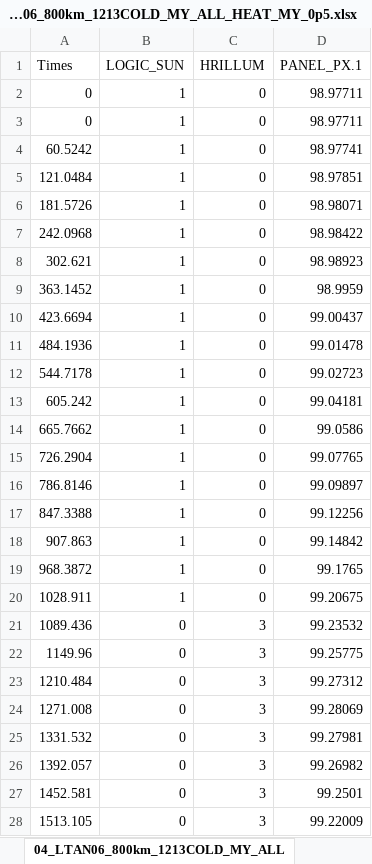
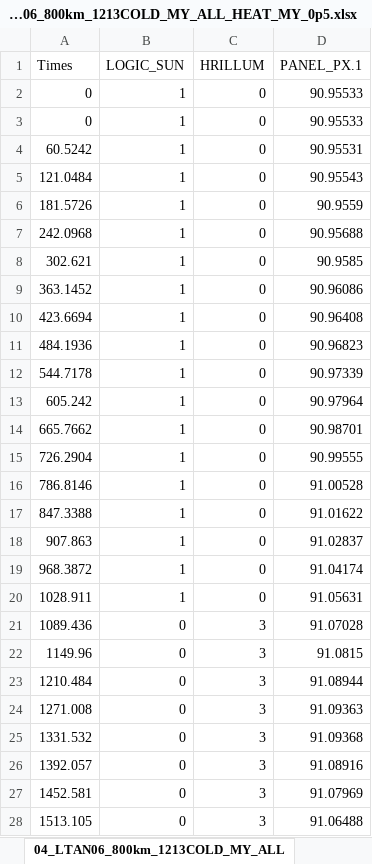
Before and after one commit to Hideki-1029/thermal-deformation-optcomm, an Excel workbook: inputs/data_symbols_TD/04_LTAN06_800km_1213COLD_MY_ALL_HEAT_MY_0p5.xlsx, sheet 04_LTAN06_800km_1213COLD_MY_ALL, drawn as a sheet; only a part is shown; values as stored, in another font and other column widths than the file's, no borders; the diff covers the shown part only; the diff names each change by its address in the sheet, - before the commit and + after, or states it on an @@ line.

```diff
--- a/inputs/data_symbols_TD/04_LTAN06_800km_1213COLD_MY_ALL_HEAT_MY_0p5.xlsx (sheet 04_LTAN06_800km_1213COLD_MY_ALL)
+++ b/inputs/data_symbols_TD/04_LTAN06_800km_1213COLD_MY_ALL_HEAT_MY_0p5.xlsx (sheet 04_LTAN06_800km_1213COLD_MY_ALL)
-D2:D3 (PANEL_PX.1): 98.97711
+D2:D3 (PANEL_PX.1): 90.95533
-D4 (PANEL_PX.1): 98.97741
+D4 (PANEL_PX.1): 90.95531
-D5 (PANEL_PX.1): 98.97851
+D5 (PANEL_PX.1): 90.95543
-D6 (PANEL_PX.1): 98.98071
+D6 (PANEL_PX.1): 90.9559
-D7 (PANEL_PX.1): 98.98422
+D7 (PANEL_PX.1): 90.95688
-D8 (PANEL_PX.1): 98.98923
+D8 (PANEL_PX.1): 90.9585
-D9 (PANEL_PX.1): 98.9959
+D9 (PANEL_PX.1): 90.96086
-D10 (PANEL_PX.1): 99.00437
+D10 (PANEL_PX.1): 90.96408
-D11 (PANEL_PX.1): 99.01478
+D11 (PANEL_PX.1): 90.96823
-D12 (PANEL_PX.1): 99.02723
+D12 (PANEL_PX.1): 90.97339
-D13 (PANEL_PX.1): 99.04181
+D13 (PANEL_PX.1): 90.97964
-D14 (PANEL_PX.1): 99.0586
+D14 (PANEL_PX.1): 90.98701
-D15 (PANEL_PX.1): 99.07765
+D15 (PANEL_PX.1): 90.99555
-D16 (PANEL_PX.1): 99.09897
+D16 (PANEL_PX.1): 91.00528
-D17 (PANEL_PX.1): 99.12256
+D17 (PANEL_PX.1): 91.01622
-D18 (PANEL_PX.1): 99.14842
+D18 (PANEL_PX.1): 91.02837
-D19 (PANEL_PX.1): 99.1765
+D19 (PANEL_PX.1): 91.04174
-D20 (PANEL_PX.1): 99.20675
+D20 (PANEL_PX.1): 91.05631
-D21 (PANEL_PX.1): 99.23532
+D21 (PANEL_PX.1): 91.07028
-D22 (PANEL_PX.1): 99.25775
+D22 (PANEL_PX.1): 91.0815
-D23 (PANEL_PX.1): 99.27312
+D23 (PANEL_PX.1): 91.08944
-D24 (PANEL_PX.1): 99.28069
+D24 (PANEL_PX.1): 91.09363
-D25 (PANEL_PX.1): 99.27981
+D25 (PANEL_PX.1): 91.09368
-D26 (PANEL_PX.1): 99.26982
+D26 (PANEL_PX.1): 91.08916
-D27 (PANEL_PX.1): 99.2501
+D27 (PANEL_PX.1): 91.07969
-D28 (PANEL_PX.1): 99.22009
+D28 (PANEL_PX.1): 91.06488
```
Also changed, not shown: 275 edited cells elsewhere in this sheet, inputs/data_symbols_TD/08_LTAN06_800km_1213COLD_PY_ALL_HEAT_PY_0p5.xlsx, inputs/data_symbols_TD/09_LTAN06_800km_1213COLD_MX_ALL_HEAT_MX_0p5.xlsx, 12 other files.
